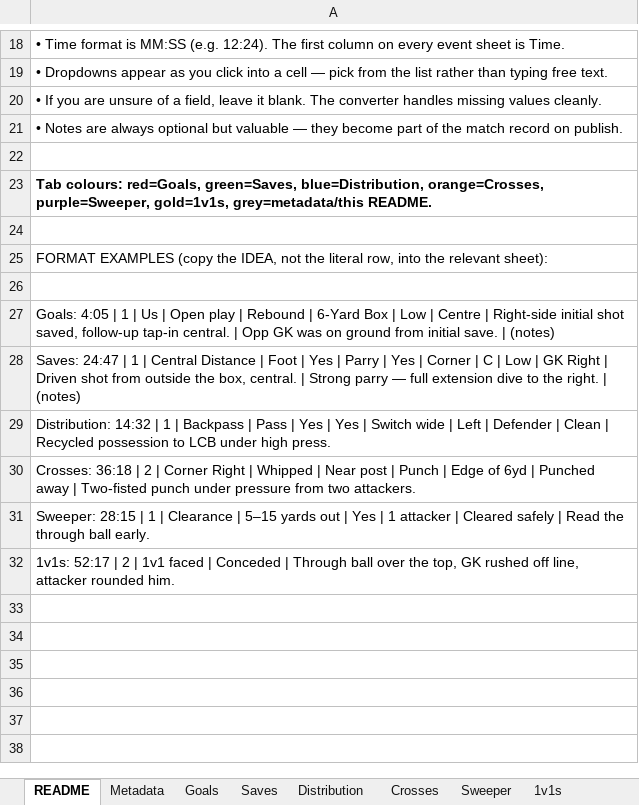
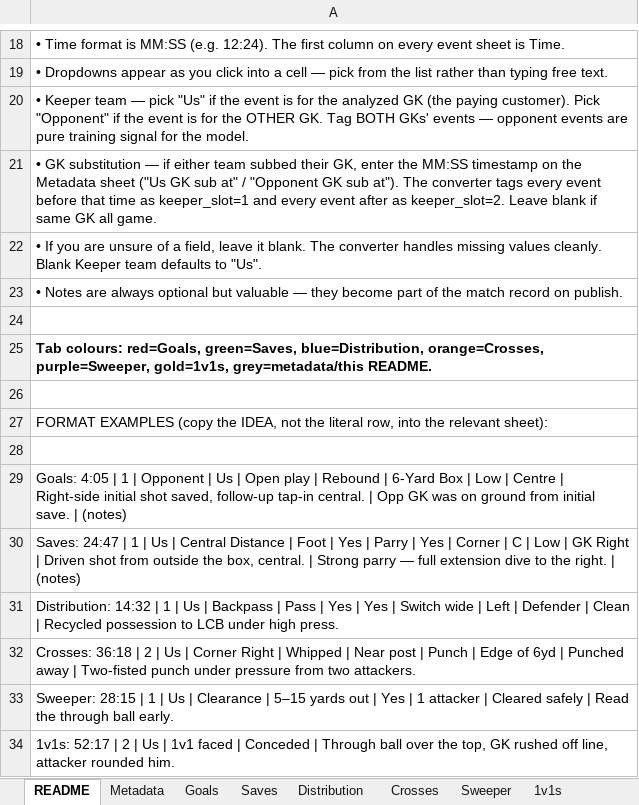
Before and after one commit to JIRAHGrowth/stixanalytix, an Excel workbook: scripts/ground-truth/_template.xlsx, sheet README, drawn as a sheet; only a part is shown, gaps mark what is left out; values as stored, in another font and other column widths than the file's, no borders; addresses are those after the commit; the diff names each change by its address in the sheet, - before the commit and + after, or states it on an @@ line.

```diff
--- a/scripts/ground-truth/_template.xlsx (sheet README)
+++ b/scripts/ground-truth/_template.xlsx (sheet README)
-A20: • If you are unsure of a field, leave it blank. The converter handles missing values cleanly.
+A20: • Keeper team — pick "Us" if the event is for the analyzed GK (the paying customer). Pick "Opponent" if the event is for the OTHER GK. Tag BOTH GKs' events — opponent events are pure training signal for the model.
+row 21: • GK substitution — if either team subbed their GK, enter the MM:SS timestamp on the Metadata sheet ("Us GK sub at" / "Opponent GK sub at"). The converter tags every event before that time as keeper_slot=1 and every event after as keeper_slot=2. Leave blank if same GK all game.
+row 22: • If you are unsure of a field, leave it blank. The converter handles missing values cleanly. Blank Keeper team defaults to "Us".
-A29: …1 | Us |…
+A29: …1 | Opponent | Us |…
-A30: …1 | Central Distance…
+A30: …1 | Us | Central Distance…
-A31: …1 | Backpass |…
+A31: …1 | Us | Backpass |…
-A32: …2 | Corner Right…
+A32: …2 | Us | Corner Right…
-A33: …1 | Clearance |…
+A33: …1 | Us | Clearance |…
-A34: …2 | 1v1 faced…
+A34: …2 | Us | 1v1 faced…
```
Also changed, not shown: sheet Distribution, sheet Metadata, sheet 1v1s, sheet Sweeper, sheet Crosses, sheet Goals, 1 more sheet, 4 other files.
